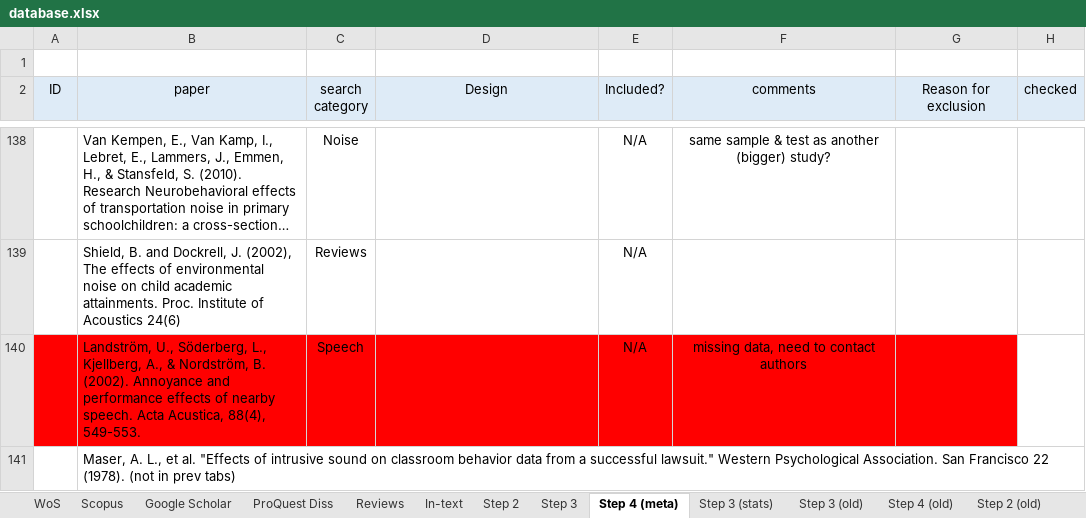
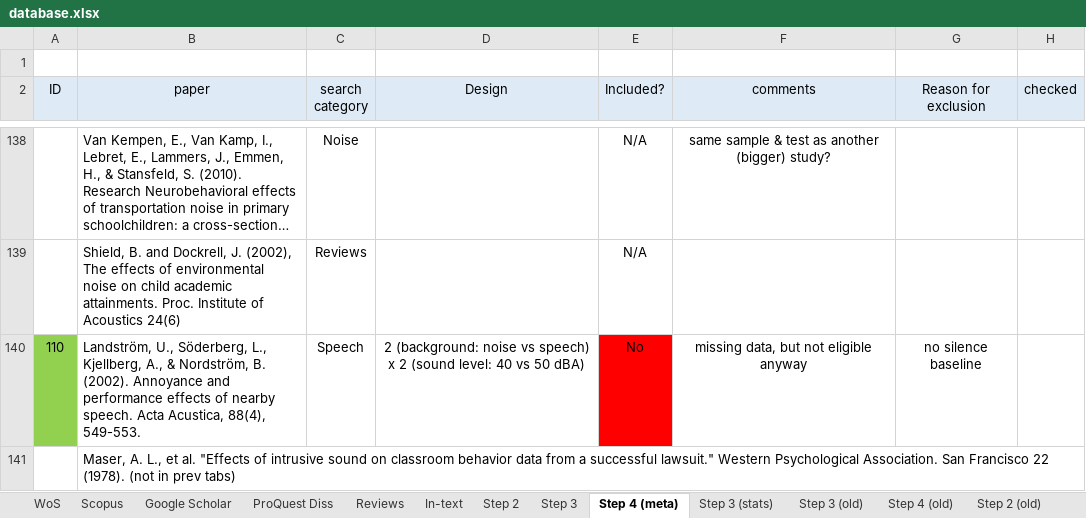
Before and after one commit to martin-vasilev/reading_sounds, an Excel workbook: Literature_search/database.xlsx, sheet Step 4 (meta), drawn as a sheet; only a part is shown, gaps mark what is left out; long unchanged cells end in …; values as stored, in another font and other column widths than the file's, no borders; removed rows and columns are numbered as before the commit, all else as after; the diff names each change by its address in the sheet, - before the commit and + after, or states it on an @@ line.

Commit message:
updated one study in spread sheet

```diff
--- a/Literature_search/database.xlsx (sheet Step 4 (meta))
+++ b/Literature_search/database.xlsx (sheet Step 4 (meta))
-row 140:  | Landström, U., Söderberg, L., Kjellberg, A., & Nordström, B. (2002). Annoyance and performance effects of nearby speech. Acta Acustica, 88(4), 549-553. | Speech |  | N/A | missing data, need to contact authors
+row 140: 110 | Landström, U., Söderberg, L., Kjellberg, A., & Nordström, B. (2002). Annoyance and performance effects of nearby speech. Acta Acustica, 88(4), 549-553. | Speech | 2 (background: noise vs speech) x 2 (sound level: 40 vs 50 dBA) | No | missing data, but not eligible anyway | no silence baseline
```
